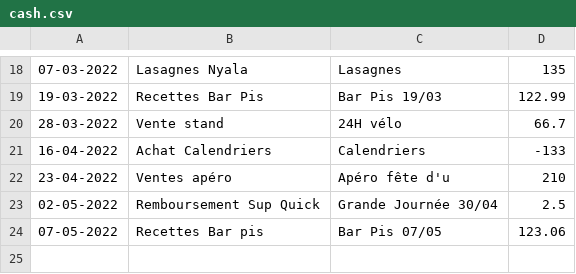
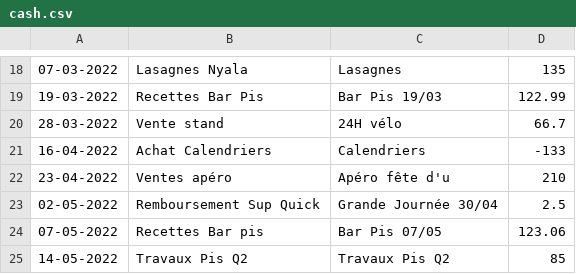
Before and after one commit to MaximeGodfriaux/ComptesPi, a CSV file: csv_files/cash.csv, drawn as a sheet; only a part is shown, gaps mark what is left out; the diff names each change by its address in the sheet, - before the commit and + after, or states it on an @@ line.

```diff
--- a/csv_files/cash.csv
+++ b/csv_files/cash.csv
+row 25: 14-05-2022 | Travaux Pis Q2 | Travaux Pis Q2 | 85
```
Also changed, not shown: csv_files/compte.csv, 13 other files.
